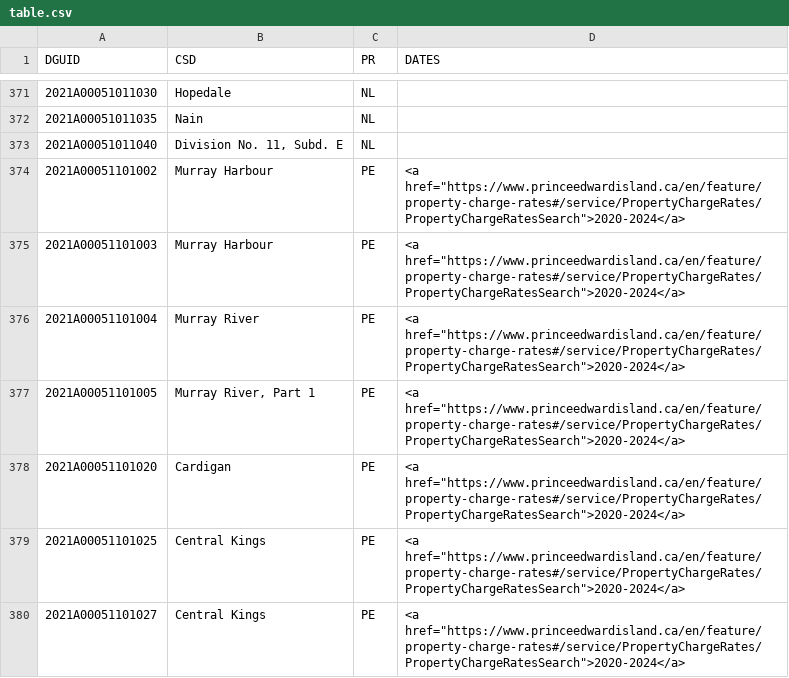
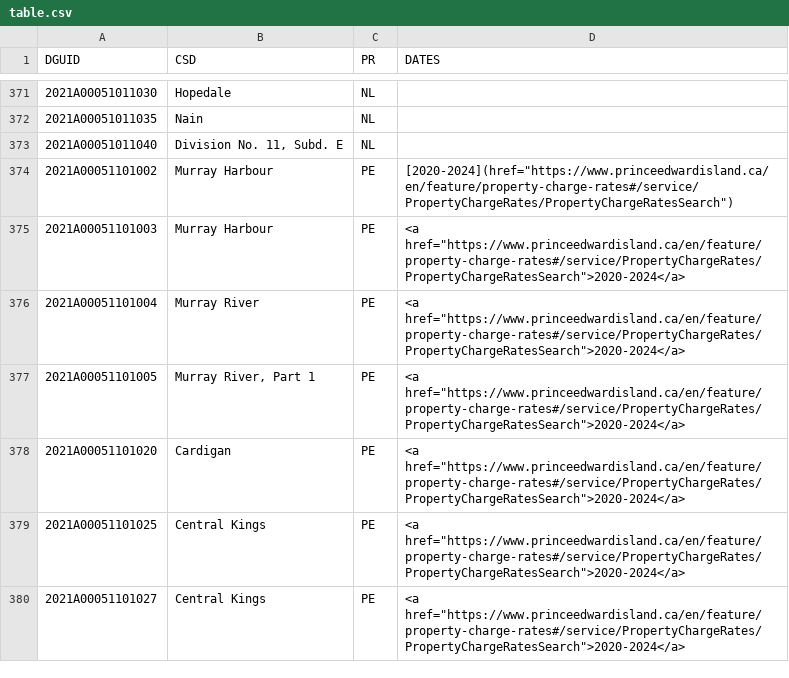
Before and after one commit to zqwitt/canada-property-taxes, a CSV file: table.csv, drawn as a sheet; only a part is shown, gaps mark what is left out.

Commit message:
testing table.csv hyperlinks

```diff
--- a/table.csv
+++ b/table.csv
@@ -373,3 +373,3 @@
 2021A00051011040,"Division No. 11, Subd. E",NL,
-2021A00051101002,Murray Harbour,PE,"<a href=""https://www.princeedwardisland.ca/en/feature/property-charge-rates#/service/PropertyChargeRates/PropertyChargeRatesSearch"">2020-2024</a>"
+2021A00051101002,Murray Harbour,PE,"[2020-2024](href=""https://www.princeedwardisland.ca/en/feature/property-charge-rates#/service/PropertyChargeRates/PropertyChargeRatesSearch"")"
 2021A00051101003,Murray Harbour,PE,"<a href=""https://www.princeedwardisland.ca/en/feature/property-charge-rates#/service/PropertyChargeRates/PropertyChargeRatesSearch"">2020-2024</a>"
```
